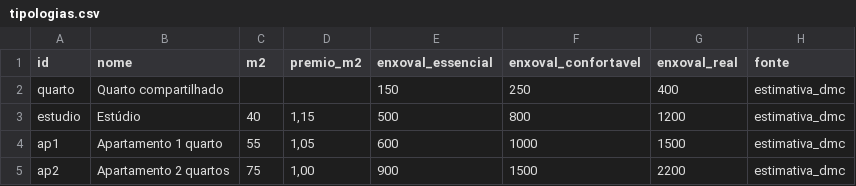
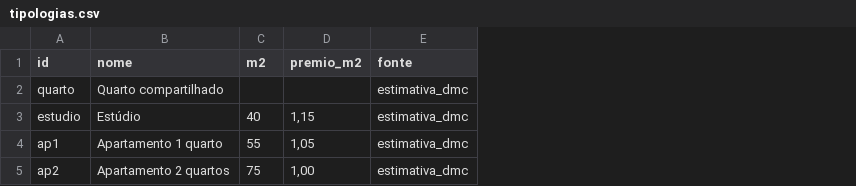
Before and after one commit to leozao95lc-jpg/TripRadar-AI, a CSV file: apps/calculadora-espanha/data/tipologias.csv, drawn as a sheet; the diff names each change by its address in the sheet, - before the commit and + after, or states it on an @@ line.

```diff
--- a/apps/calculadora-espanha/data/tipologias.csv
+++ b/apps/calculadora-espanha/data/tipologias.csv
-column E (enxoval_essencial), rows 2-5: 150 | 500 | 600 | 900
-column F (enxoval_confortavel), rows 2-5: 250 | 800 | 1000 | 1500
-column G (enxoval_real), rows 2-5: 400 | 1200 | 1500 | 2200
```
Also changed, not shown: apps/calculadora-espanha/data/fontes.csv, apps/calculadora-espanha/data/parametros.csv, 9 other files.
